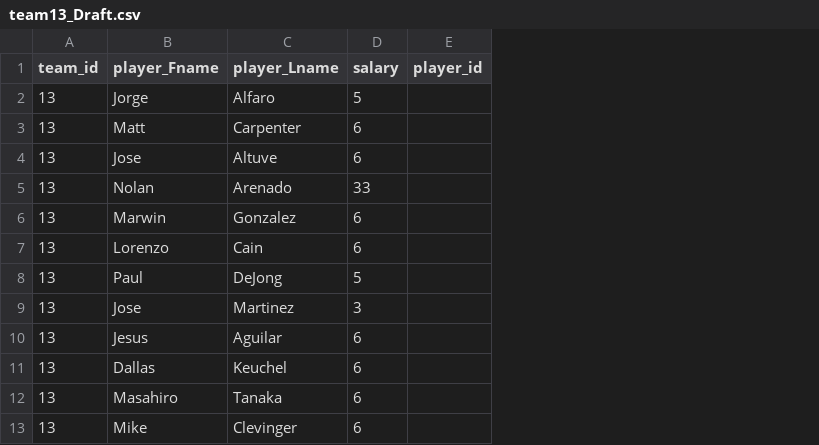
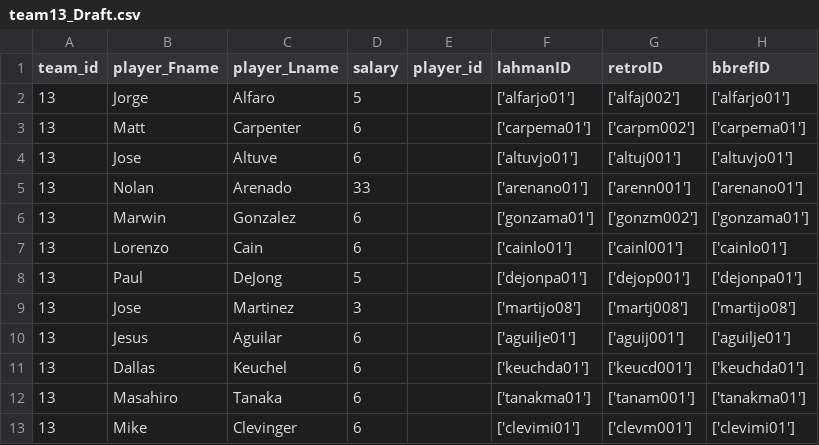
Before and after one commit to ttaylor14/PNation, a CSV file: teams/team13_Draft.csv, drawn as a sheet; only a part is shown; the diff names each change by its address in the sheet, - before the commit and + after, or states it on an @@ line.

```diff
--- a/teams/team13_Draft.csv
+++ b/teams/team13_Draft.csv
+column F (lahmanID), rows 2-13: ['alfarjo01'] | ['carpema01'] | ['altuvjo01'] | ['arenano01'] | ['gonzama01'] | ['cainlo01'] | ['dejonpa01'] | ['martijo08'] | ['aguilje01'] | ['keuchda01'] | ['tanakma01'] | ['clevimi01']
+column G (retroID), rows 2-13: ['alfaj002'] | ['carpm002'] | ['altuj001'] | ['arenn001'] | ['gonzm002'] | ['cainl001'] | ['dejop001'] | ['martj008'] | ['aguij001'] | ['keucd001'] | ['tanam001'] | ['clevm001']
+column H (bbrefID), rows 2-13: ['alfarjo01'] | ['carpema01'] | ['altuvjo01'] | ['arenano01'] | ['gonzama01'] | ['cainlo01'] | ['dejonpa01'] | ['martijo08'] | ['aguilje01'] | ['keuchda01'] | ['tanakma01'] | ['clevimi01']
```
Also changed, not shown: teams/team14_Draft.csv, teams/team2_Draft.csv, 15 other files.
